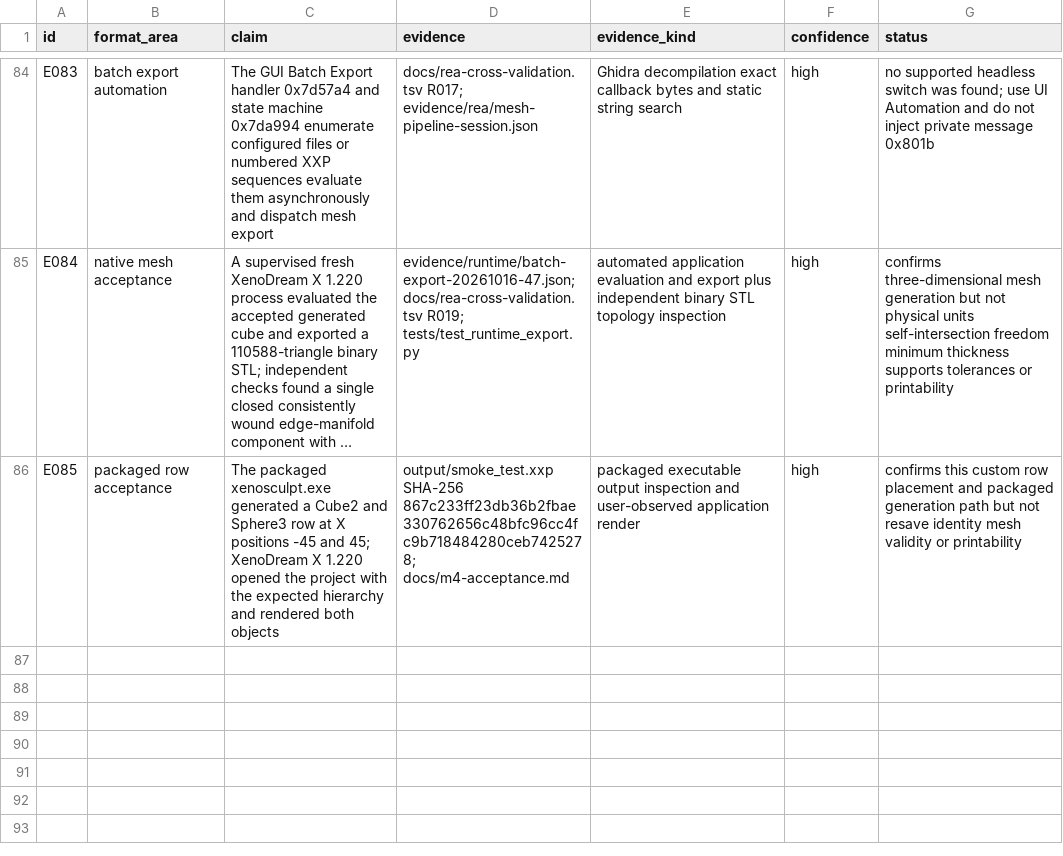
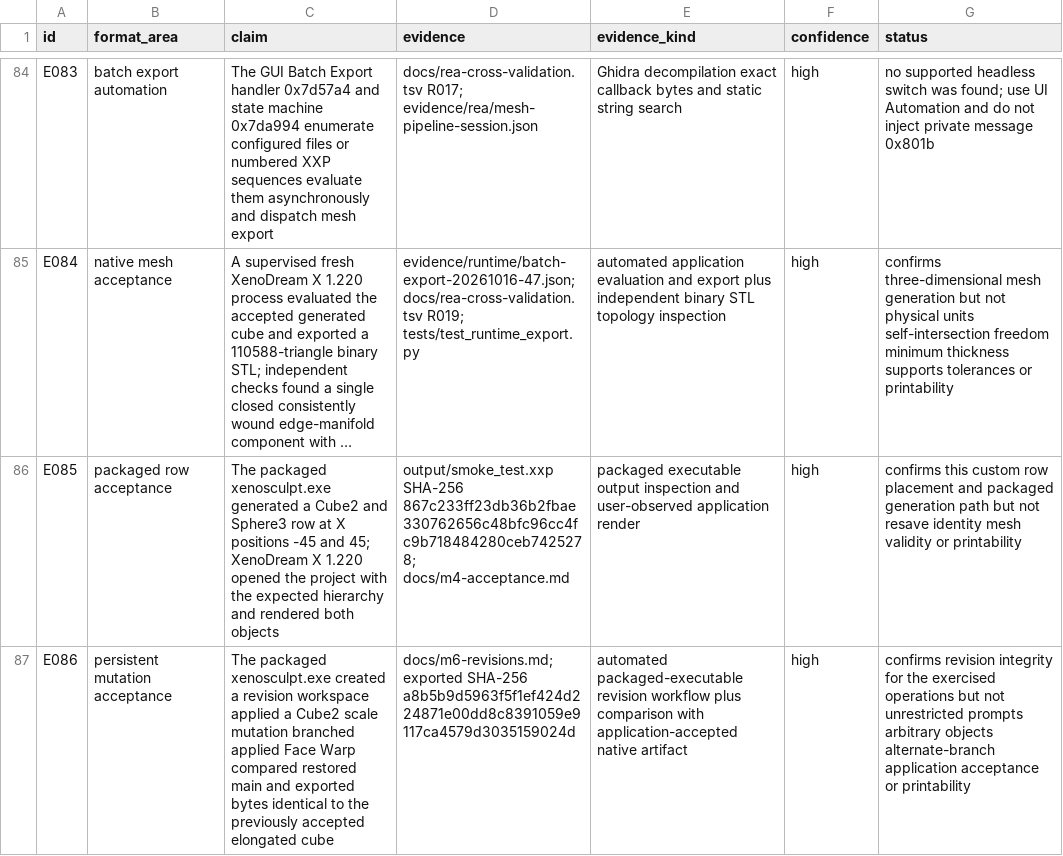
Before and after one commit to dmonachello/xenoAi, a TSV file: docs/format-evidence.tsv, drawn as a sheet; only a part is shown, gaps mark what is left out; long unchanged cells end in …; the diff names each change by its address in the sheet, - before the commit and + after, or states it on an @@ line.

Commit message:
feat: add persistent model revisions

```diff
--- a/docs/format-evidence.tsv
+++ b/docs/format-evidence.tsv
+row 87: E086 | persistent mutation acceptance | The packaged xenosculpt.exe created a revision workspace applied a Cube2 scale mutation branched applied Face Warp compared restored main and exported bytes identical to the previously accepted elongated cube | docs/m6-revisions.md; exported SHA-256 a8b5b9d5963f5f1ef424d224871e00dd8c8391059e9117ca4579d3035159024d | automated packaged-executable revision workflow plus comparison with application-accepted native artifact | high | confirms revision integrity for the exercised operations but not unrestricted prompts arbitrary objects alternate-branch application acceptance or printability
```
Also changed, not shown: decisions.tsv, 11 other files.
